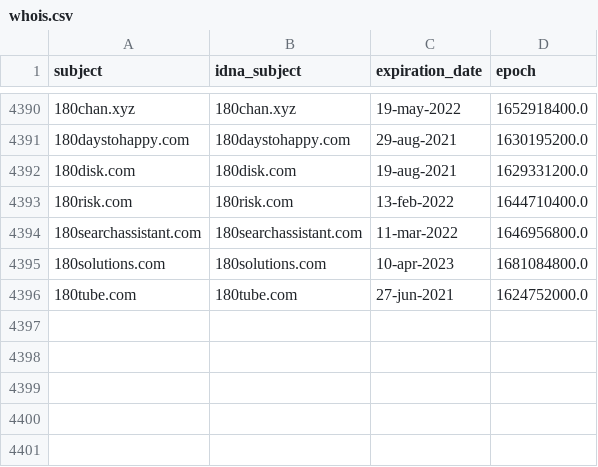
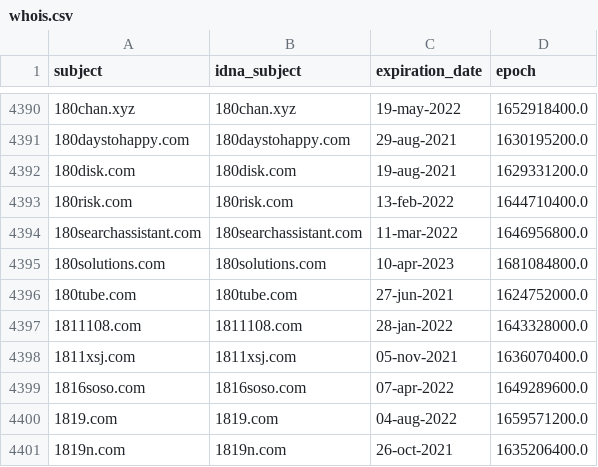
Before and after one commit to mypdns/dead-hosts, a CSV file: .pyfunceble/whois.csv, drawn as a sheet; only a part is shown, gaps mark what is left out; the diff names each change by its address in the sheet, - before the commit and + after, or states it on an @@ line.

```diff
--- a/.pyfunceble/whois.csv
+++ b/.pyfunceble/whois.csv
+row 4397: 1811108.com | 1811108.com | 28-jan-2022 | 1643328000.0
+row 4398: 1811xsj.com | 1811xsj.com | 05-nov-2021 | 1636070400.0
+row 4399: 1816soso.com | 1816soso.com | 07-apr-2022 | 1649289600.0
+row 4400: 1819.com | 1819.com | 04-aug-2022 | 1659571200.0
+row 4401: 1819n.com | 1819n.com | 26-oct-2021 | 1635206400.0
```
Also changed, not shown: .pyfunceble/inactive.csv, 9 other files.
